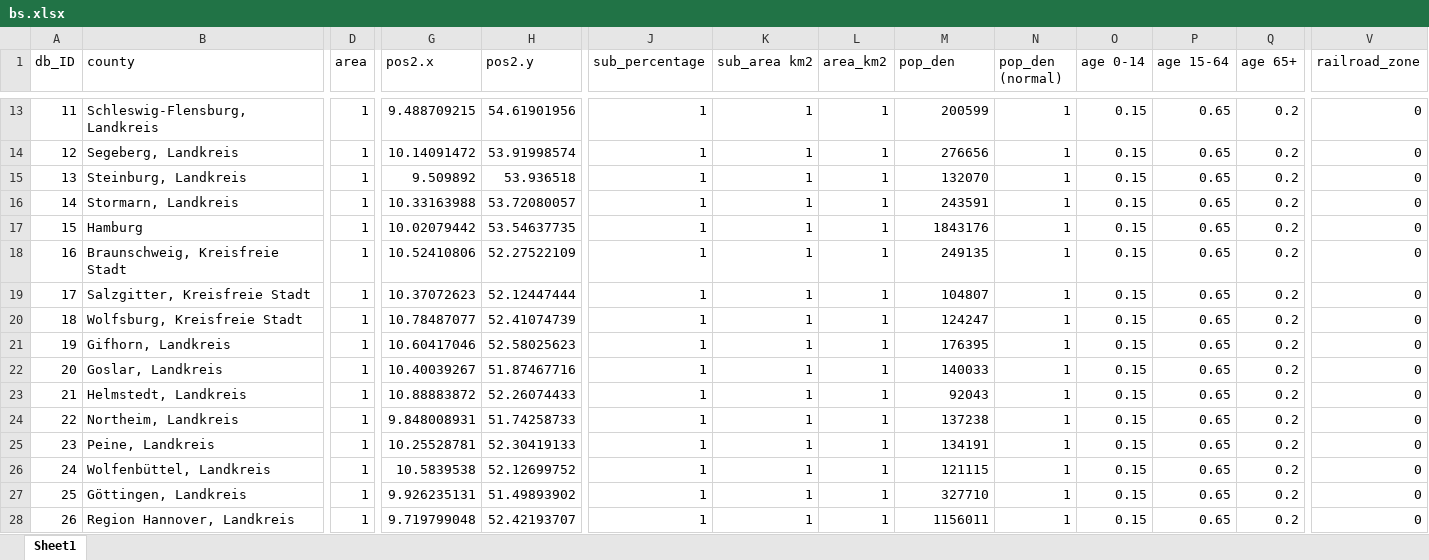
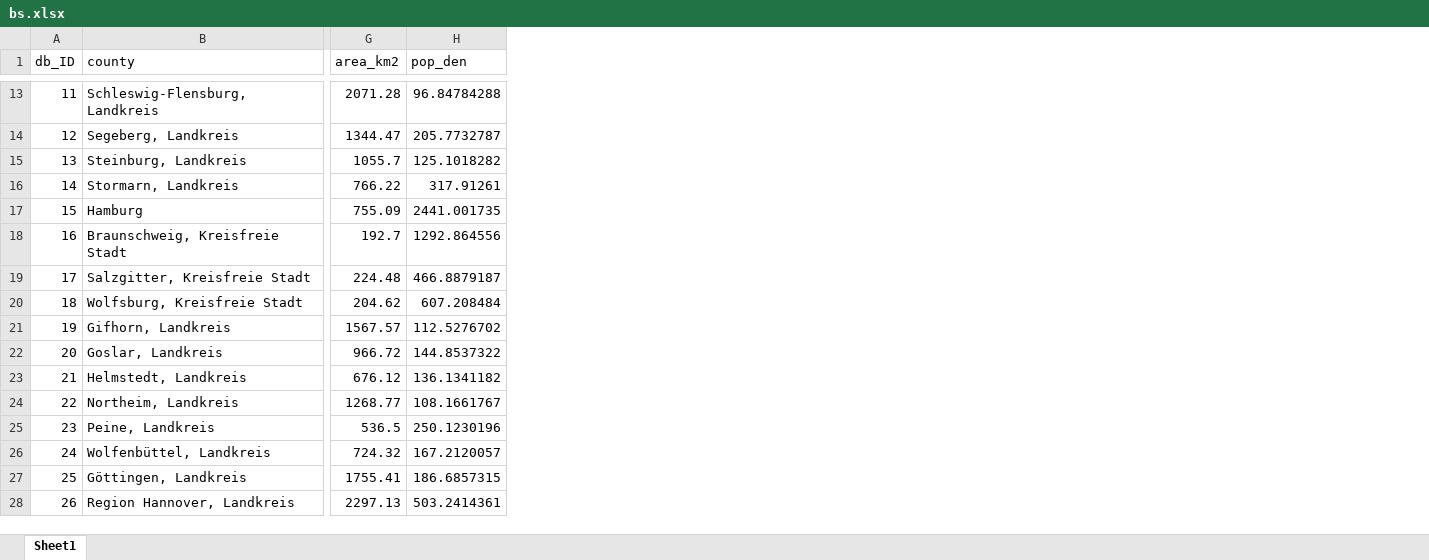
Before and after one commit to timeback2023/Seq-day-EpiRank, an Excel workbook: EpiRank_原_Germany/bs.xlsx, sheet Sheet1, drawn as a sheet; only a part is shown, gaps mark what is left out; values as stored, in another font and other column widths than the file's, no borders; removed rows and columns are numbered as before the commit, all else as after; the diff covers the shown part only; the diff names each change by its address in the sheet, - before the commit and + after, or states it on an @@ line.

```diff
--- a/EpiRank_原_Germany/bs.xlsx (sheet Sheet1)
+++ b/EpiRank_原_Germany/bs.xlsx (sheet Sheet1)
-column D (area), rows 13-28: all 1
-column G (pos2.x), rows 13-28: 9.488709215 | 10.14091472 | 9.509892 | 10.33163988 | 10.02079442 | 10.52410806 | 10.37072623 | 10.78487077 | 10.60417046 | 10.40039267 | 10.88883872 | 9.848008931 | 10.25528781 | 10.5839538 | 9.926235131 | 9.719799048
-column H (pos2.y), rows 13-28: 54.61901956 | 53.91998574 | 53.936518 | 53.72080057 | 53.54637735 | 52.27522109 | 52.12447444 | 52.41074739 | 52.58025623 | 51.87467716 | 52.26074433 | 51.74258733 | 52.30419133 | 52.12699752 | 51.49893902 | 52.42193707
-column J (sub_percentage), rows 13-28: all 1
-column K (sub_area km2), rows 13-28: all 1
-column N (pop_den (normal)), rows 13-28: all 1
-column O (age 0-14), rows 13-28: all 0.15
-column P (age 15-64), rows 13-28: all 0.65
-column Q (age 65+), rows 13-28: all 0.2
-column V (railroad_zone), rows 13-28: all 0
-G13 (area_km2): 1
+G13 (area_km2): 2071.28
-H13 (pop_den): 200599
+H13 (pop_den): 96.84784288
-G14 (area_km2): 1
+G14 (area_km2): 1344.47
-H14 (pop_den): 276656
+H14 (pop_den): 205.7732787
-G15 (area_km2): 1
+G15 (area_km2): 1055.7
-H15 (pop_den): 132070
+H15 (pop_den): 125.1018282
-G16 (area_km2): 1
+G16 (area_km2): 766.22
-H16 (pop_den): 243591
+H16 (pop_den): 317.91261
-G17 (area_km2): 1
+G17 (area_km2): 755.09
-H17 (pop_den): 1843176
+H17 (pop_den): 2441.001735
-G18 (area_km2): 1
+G18 (area_km2): 192.7
-H18 (pop_den): 249135
+H18 (pop_den): 1292.864556
-G19 (area_km2): 1
+G19 (area_km2): 224.48
-H19 (pop_den): 104807
+H19 (pop_den): 466.8879187
-G20 (area_km2): 1
+G20 (area_km2): 204.62
-H20 (pop_den): 124247
+H20 (pop_den): 607.208484
-G21 (area_km2): 1
+G21 (area_km2): 1567.57
-H21 (pop_den): 176395
+H21 (pop_den): 112.5276702
-G22 (area_km2): 1
+G22 (area_km2): 966.72
-H22 (pop_den): 140033
+H22 (pop_den): 144.8537322
-G23 (area_km2): 1
+G23 (area_km2): 676.12
-H23 (pop_den): 92043
+H23 (pop_den): 136.1341182
-G24 (area_km2): 1
+G24 (area_km2): 1268.77
-H24 (pop_den): 137238
+H24 (pop_den): 108.1661767
-G25 (area_km2): 1
+G25 (area_km2): 536.5
-H25 (pop_den): 134191
+H25 (pop_den): 250.1230196
-G26 (area_km2): 1
+G26 (area_km2): 724.32
-H26 (pop_den): 121115
+H26 (pop_den): 167.2120057
-G27 (area_km2): 1
+G27 (area_km2): 1755.41
-H27 (pop_den): 327710
+H27 (pop_den): 186.6857315
-G28 (area_km2): 1
+G28 (area_km2): 2297.13
-H28 (pop_den): 1156011
+H28 (pop_den): 503.2414361
```
Also changed, not shown: 768 edited cells elsewhere in this sheet, EpiRank_原_Germany/cn.xlsx, 1 other file.
